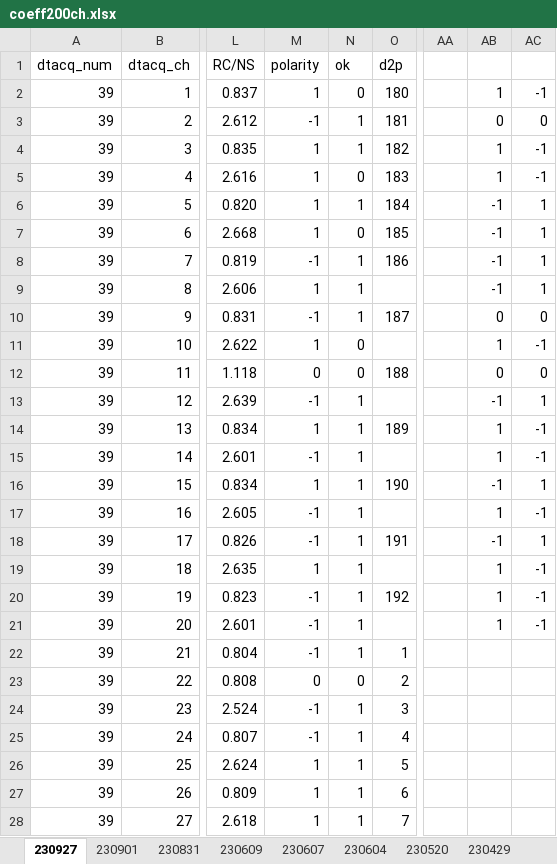
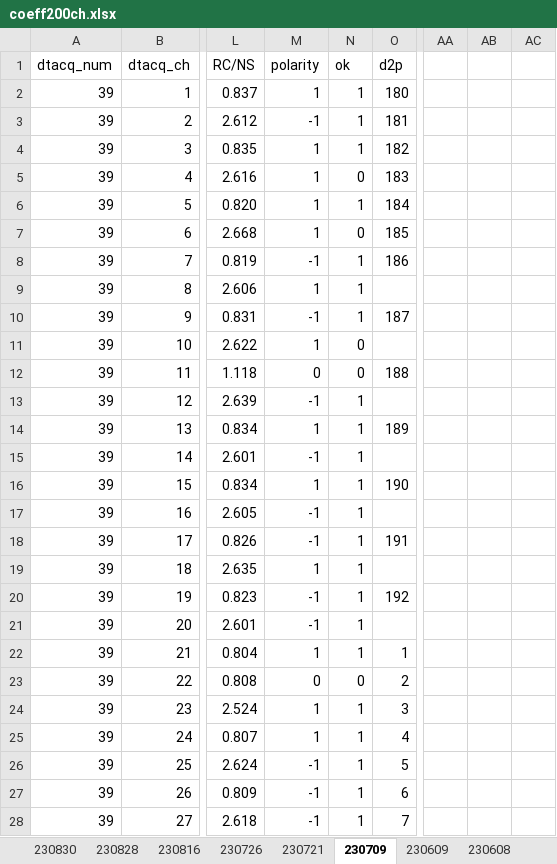
Before and after one commit to makimitsu/test-open, an Excel workbook: pcb_experiment/coeff200ch.xlsx, sheet 230709, drawn as a sheet; only a part is shown, gaps mark what is left out; values as stored, in another font and other column widths than the file's, no borders; the diff covers the shown part only; the diff names each change by its address in the sheet, - before the commit and + after, or states it on an @@ line.

```diff
--- a/pcb_experiment/coeff200ch.xlsx (sheet 230709)
+++ b/pcb_experiment/coeff200ch.xlsx (sheet 230709)
-sheet tab: 230927
+sheet tab: 230709
-sheet tab: 230901
+sheet tab: 230608
-sheet tab: 230831
+sheet tab: 230830
+sheet tab: 230828
+sheet tab: 230816
+sheet tab: 230726
+sheet tab: 230721
@@ sheet tab order changed: 230830 | 230828 | 230816 | 230726 | 230721 | 230709 | 230609 | 230608 @@
-N2 (ok): 0
+N2 (ok): 1
-AB2: 1
+AB2: (empty)
-AC2: -1
+AC2: (empty)
-AB3: 0
+AB3: (empty)
-AC3: 0
+AC3: (empty)
-AB4:AB5: 1
+AB4:AB5: (empty)
-AC4:AC5: -1
+AC4:AC5: (empty)
-AB6:AB9: -1
+AB6:AB9: (empty)
-AC6:AC9: 1
+AC6:AC9: (empty)
-AB10: 0
+AB10: (empty)
-AC10: 0
+AC10: (empty)
-AB11: 1
+AB11: (empty)
-AC11: -1
+AC11: (empty)
-AB12: 0
+AB12: (empty)
-AC12: 0
+AC12: (empty)
-AB13: -1
+AB13: (empty)
-AC13: 1
+AC13: (empty)
-AB14:AB15: 1
+AB14:AB15: (empty)
-AC14:AC15: -1
+AC14:AC15: (empty)
-AB16: -1
+AB16: (empty)
-AC16: 1
+AC16: (empty)
-AB17: 1
+AB17: (empty)
-AC17: -1
+AC17: (empty)
-AB18: -1
+AB18: (empty)
-AC18: 1
+AC18: (empty)
-AB19:AB21: 1
+AB19:AB21: (empty)
-AC19:AC21: -1
+AC19:AC21: (empty)
-M22 (polarity): -1
+M22 (polarity): 1
-M24:M25 (polarity): -1
+M24:M25 (polarity): 1
-M26:M28 (polarity): 1
+M26:M28 (polarity): -1
```
Also changed, not shown: 27 edited cells elsewhere in this sheet, sheet 230429, sheet 230608, sheet 230609, other sheet tabs, 11 other files.
